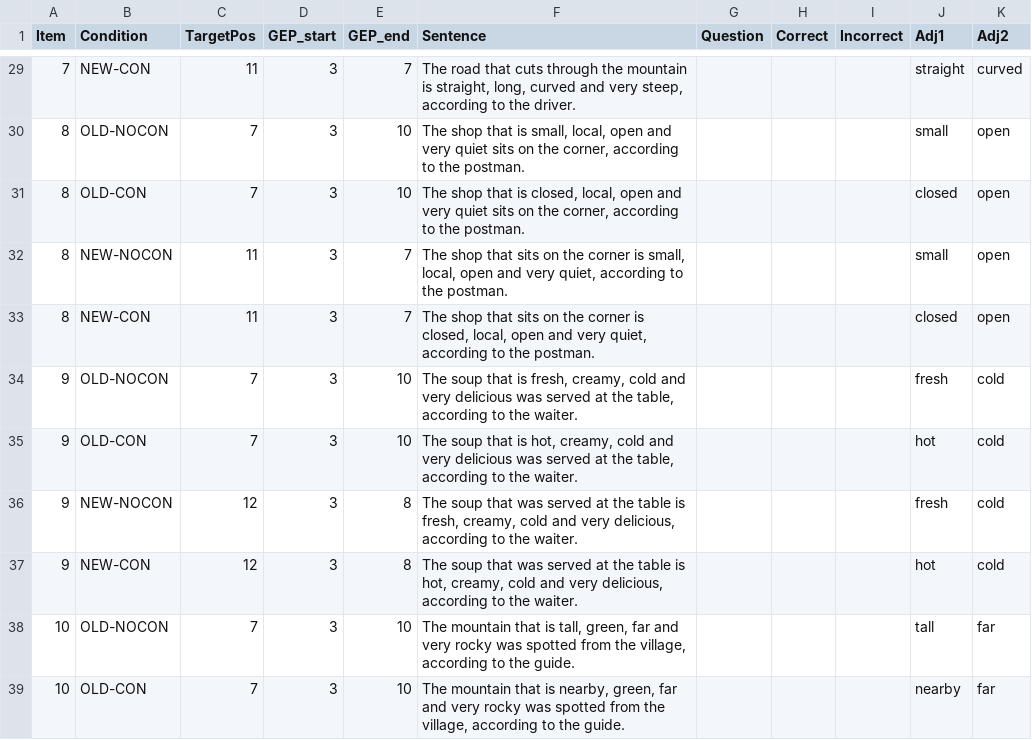
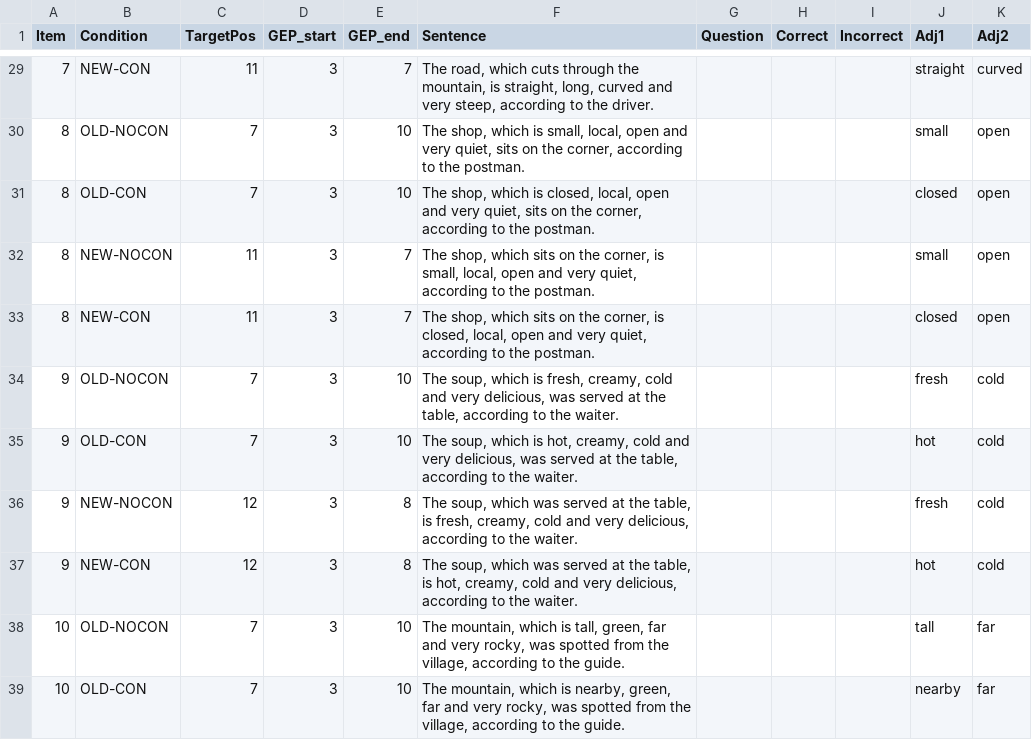
Before and after one commit to anziw/contraAdj, a CSV file: stimuli.csv, drawn as a sheet; only a part is shown, gaps mark what is left out; the diff covers the shown part only.

```diff
--- a/stimuli.csv
+++ b/stimuli.csv
@@ -29,11 +29,11 @@ Item,Condition,TargetPos,GEP_start,GEP_end,Sentence,Question,Correct,Incorrect,A
-7,NEW-CON,11,3,7,"The road that cuts through the mountain is straight, long, curved and very steep, according to the driver. ",,,,straight,curved
-8,OLD-NOCON,7,3,10,"The shop that is small, local, open and very quiet sits on the corner, according to the postman.",,,,small,open
-8,OLD-CON,7,3,10,"The shop that is closed, local, open and very quiet sits on the corner, according to the postman.",,,,closed,open
-8,NEW-NOCON,11,3,7,"The shop that sits on the corner is small, local, open and very quiet, according to the postman.",,,,small,open
-8,NEW-CON,11,3,7,"The shop that sits on the corner is closed, local, open and very quiet, according to the postman.",,,,closed,open
-9,OLD-NOCON,7,3,10,"The soup that is fresh, creamy, cold and very delicious was served at the table, according to the waiter.",,,,fresh,cold
-9,OLD-CON,7,3,10,"The soup that is hot, creamy, cold and very delicious was served at the table, according to the waiter.",,,,hot,cold
-9,NEW-NOCON,12,3,8,"The soup that was served at the table is fresh, creamy, cold and very delicious, according to the waiter.",,,,fresh,cold
-9,NEW-CON,12,3,8,"The soup that was served at the table is hot, creamy, cold and very delicious, according to the waiter.",,,,hot,cold
-10,OLD-NOCON,7,3,10,"The mountain that is tall, green, far and very rocky was spotted from the village, according to the guide.",,,,tall,far
-10,OLD-CON,7,3,10,"The mountain that is nearby, green, far and very rocky was spotted from the village, according to the guide.",,,,nearby,far
+7,NEW-CON,11,3,7,"The road, which cuts through the mountain, is straight, long, curved and very steep, according to the driver. ",,,,straight,curved
+8,OLD-NOCON,7,3,10,"The shop, which is small, local, open and very quiet, sits on the corner, according to the postman.",,,,small,open
+8,OLD-CON,7,3,10,"The shop, which is closed, local, open and very quiet, sits on the corner, according to the postman.",,,,closed,open
+8,NEW-NOCON,11,3,7,"The shop, which sits on the corner, is small, local, open and very quiet, according to the postman.",,,,small,open
+8,NEW-CON,11,3,7,"The shop, which sits on the corner, is closed, local, open and very quiet, according to the postman.",,,,closed,open
+9,OLD-NOCON,7,3,10,"The soup, which is fresh, creamy, cold and very delicious, was served at the table, according to the waiter.",,,,fresh,cold
+9,OLD-CON,7,3,10,"The soup, which is hot, creamy, cold and very delicious, was served at the table, according to the waiter.",,,,hot,cold
+9,NEW-NOCON,12,3,8,"The soup, which was served at the table, is fresh, creamy, cold and very delicious, according to the waiter.",,,,fresh,cold
+9,NEW-CON,12,3,8,"The soup, which was served at the table, is hot, creamy, cold and very delicious, according to the waiter.",,,,hot,cold
+10,OLD-NOCON,7,3,10,"The mountain, which is tall, green, far and very rocky, was spotted from the village, according to the guide.",,,,tall,far
+10,OLD-CON,7,3,10,"The mountain, which is nearby, green, far and very rocky, was spotted from the village, according to the guide.",,,,nearby,far
```
Also changed, not shown: 39 edited cells elsewhere in this file, 1 other file.
